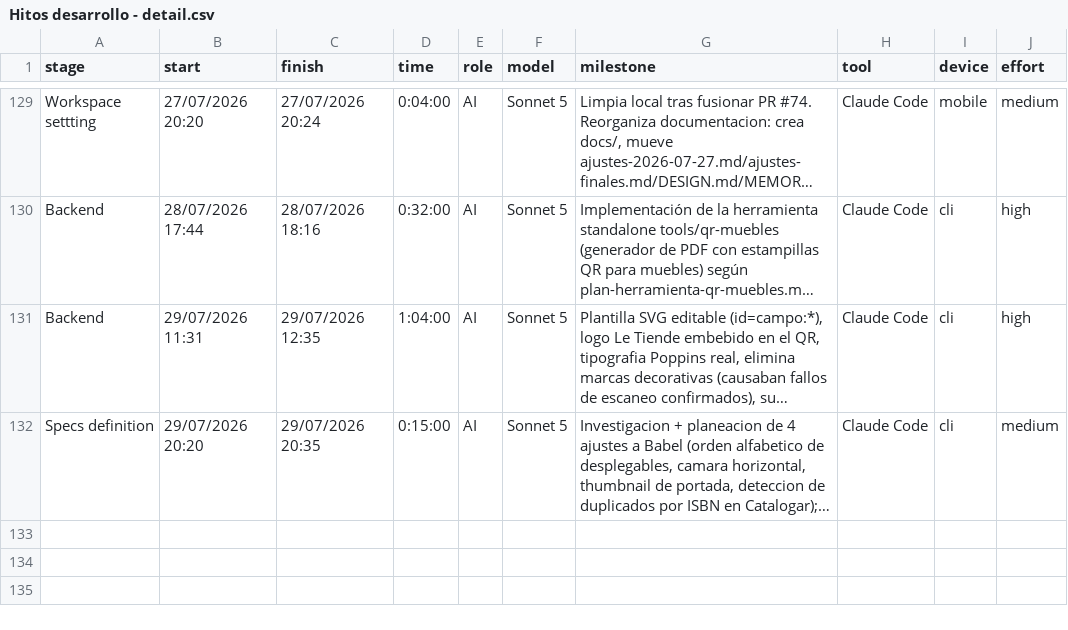
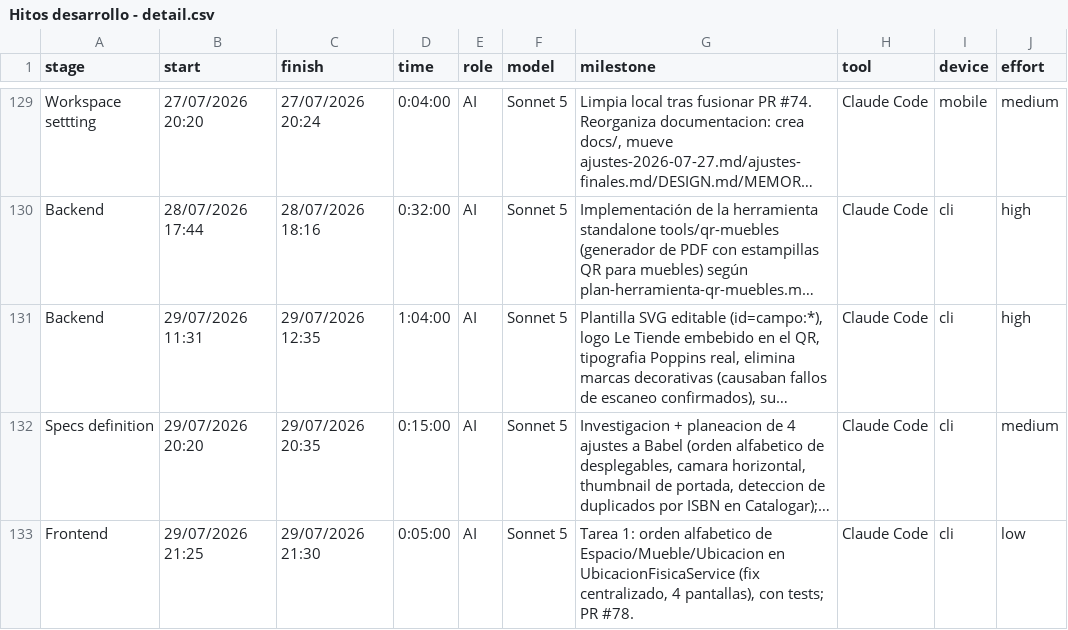
Before and after one commit to ocastelblanco/babel-letiende, a CSV file: Hitos desarrollo - detail.csv, drawn as a sheet; only a part is shown, gaps mark what is left out; long unchanged cells end in …; the diff names each change by its address in the sheet, - before the commit and + after, or states it on an @@ line.

```diff
--- a/Hitos desarrollo - detail.csv
+++ b/Hitos desarrollo - detail.csv
+row 133: Frontend | 29/07/2026 21:25 | 29/07/2026 21:30 | 0:05:00 | AI | Sonnet 5 | Tarea 1: orden alfabetico de Espacio/Mueble/Ubicacion en UbicacionFisicaService (fix centralizado, 4 pantallas), con tests; PR #78. | Claude Code | cli | low
```
